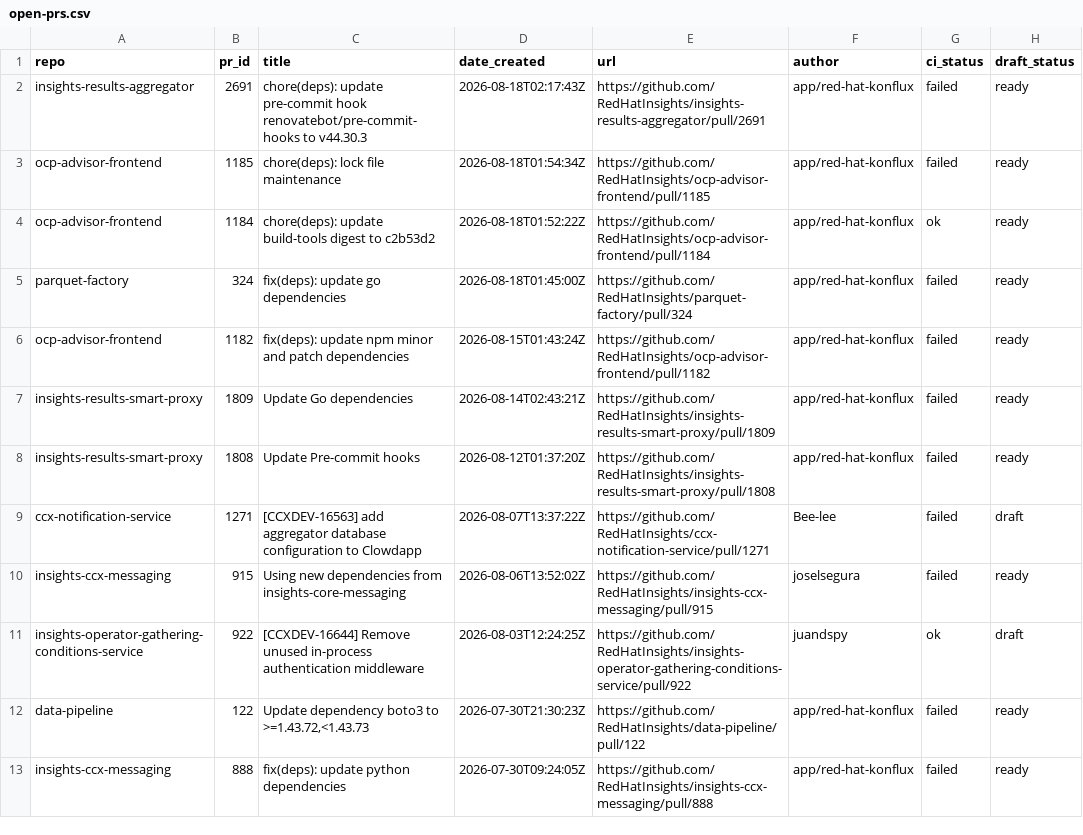
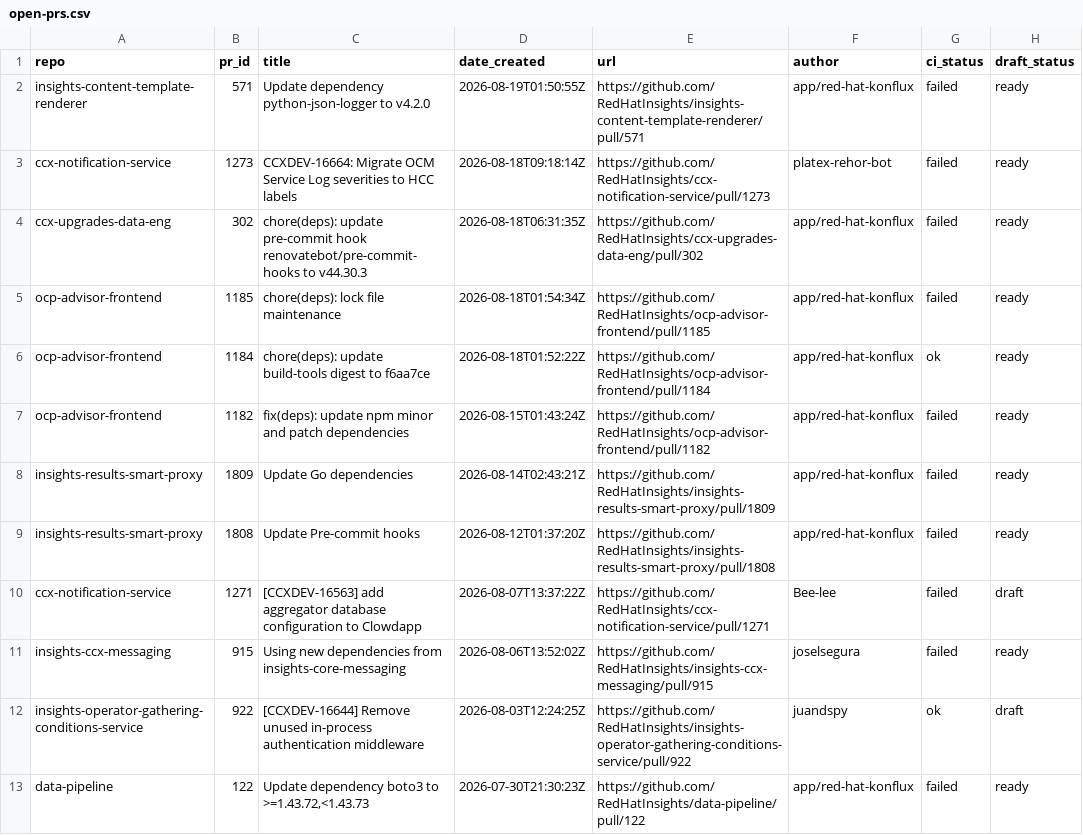
Before and after one commit to RedHatInsights/processing-tools, a CSV file: open_mr_pr/github/open-prs.csv, drawn as a sheet; only a part is shown; the shorter side is filled out with more unchanged rows.

```diff
--- a/open_mr_pr/github/open-prs.csv
+++ b/open_mr_pr/github/open-prs.csv
@@ -1,6 +1,7 @@
 repo,pr_id,title,date_created,url,author,ci_status,draft_status
-insights-results-aggregator,2691,chore(deps): update pre-commit hook renovatebot/pre-commit-hooks to v44.30.3,2026-08-18T02:17:43Z,https://github.com/RedHatInsights/insights-results-aggregator/pull/2691,app/red-hat-konflux,failed,ready
+insights-content-template-renderer,571,Update dependency python-json-logger to v4.2.0,2026-08-19T01:50:55Z,https://github.com/RedHatInsights/insights-content-template-renderer/pull/571,app/red-hat-konflux,failed,ready
+ccx-notification-service,1273,CCXDEV-16664: Migrate OCM Service Log severities to HCC labels,2026-08-18T09:18:14Z,https://github.com/RedHatInsights/ccx-notification-service/pull/1273,platex-rehor-bot,failed,ready
+ccx-upgrades-data-eng,302,chore(deps): update pre-commit hook renovatebot/pre-commit-hooks to v44.30.3,2026-08-18T06:31:35Z,https://github.com/RedHatInsights/ccx-upgrades-data-eng/pull/302,app/red-hat-konflux,failed,ready
 ocp-advisor-frontend,1185,chore(deps): lock file maintenance,2026-08-18T01:54:34Z,https://github.com/RedHatInsights/ocp-advisor-frontend/pull/1185,app/red-hat-konflux,failed,ready
-ocp-advisor-frontend,1184,chore(deps): update build-tools digest to c2b53d2,2026-08-18T01:52:22Z,https://github.com/RedHatInsights/ocp-advisor-frontend/pull/1184,app/red-hat-konflux,ok,ready
-parquet-factory,324,fix(deps): update go dependencies,2026-08-18T01:45:00Z,https://github.com/RedHatInsights/parquet-factory/pull/324,app/red-hat-konflux,failed,ready
+ocp-advisor-frontend,1184,chore(deps): update build-tools digest to f6aa7ce,2026-08-18T01:52:22Z,https://github.com/RedHatInsights/ocp-advisor-frontend/pull/1184,app/red-hat-konflux,ok,ready
 ocp-advisor-frontend,1182,fix(deps): update npm minor and patch dependencies,2026-08-15T01:43:24Z,https://github.com/RedHatInsights/ocp-advisor-frontend/pull/1182,app/red-hat-konflux,failed,ready
```
Also changed, not shown: 3 other files.
